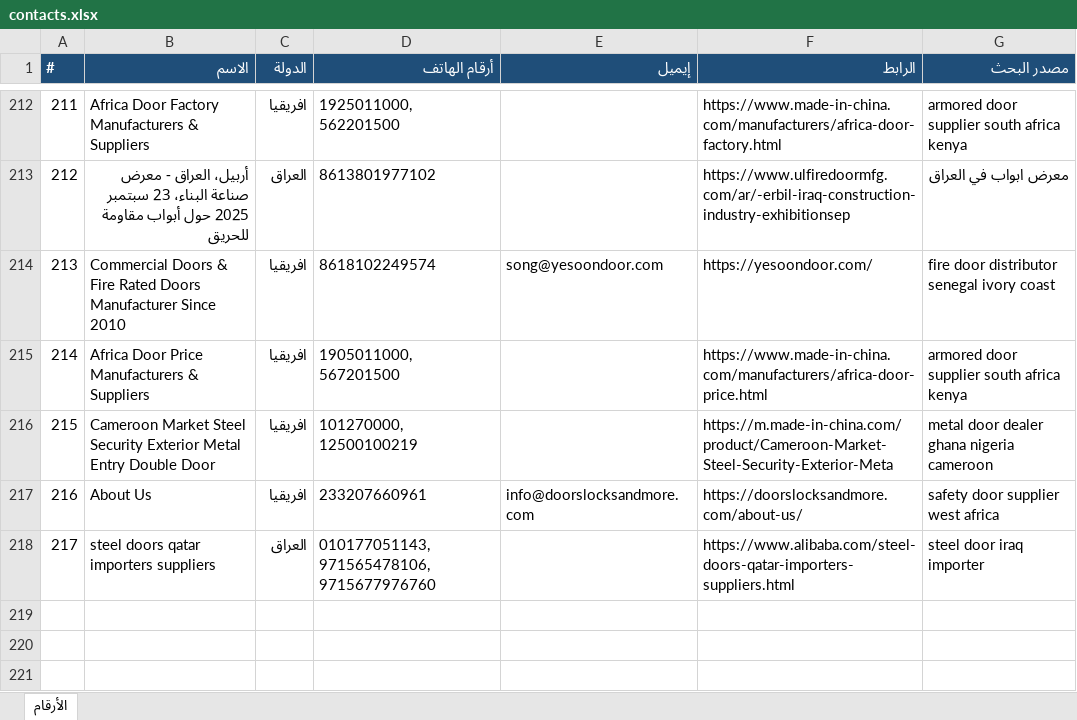
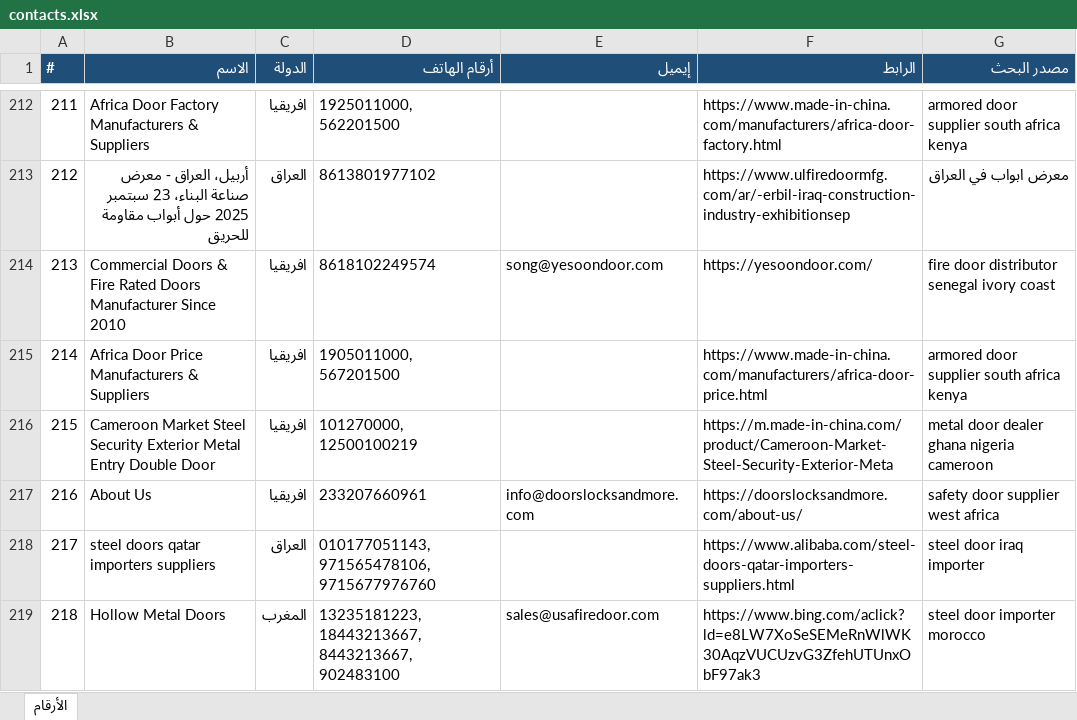
Before and after one commit to mnmtm12-eng/mnmtm12-eng.github.io, an Excel workbook: contacts.xlsx, sheet الأرقام, drawn as a sheet; only a part is shown, gaps mark what is left out; values as stored, in another font and other column widths than the file's, no borders; the diff names each change by its address in the sheet, - before the commit and + after, or states it on an @@ line.

```diff
--- a/contacts.xlsx (sheet الأرقام)
+++ b/contacts.xlsx (sheet الأرقام)
+row 219: 218 | Hollow Metal Doors | المغرب | 13235181223, 18443213667, 8443213667, 902483100 | sales@usafiredoor.com | https://www.bing.com/aclick?ld=e8LW7XoSeSEMeRnWlWK30AqzVUCUzvG3ZfehUTUnxObF97ak3 | steel door importer morocco
```
Also changed, not shown: 2 other files.
